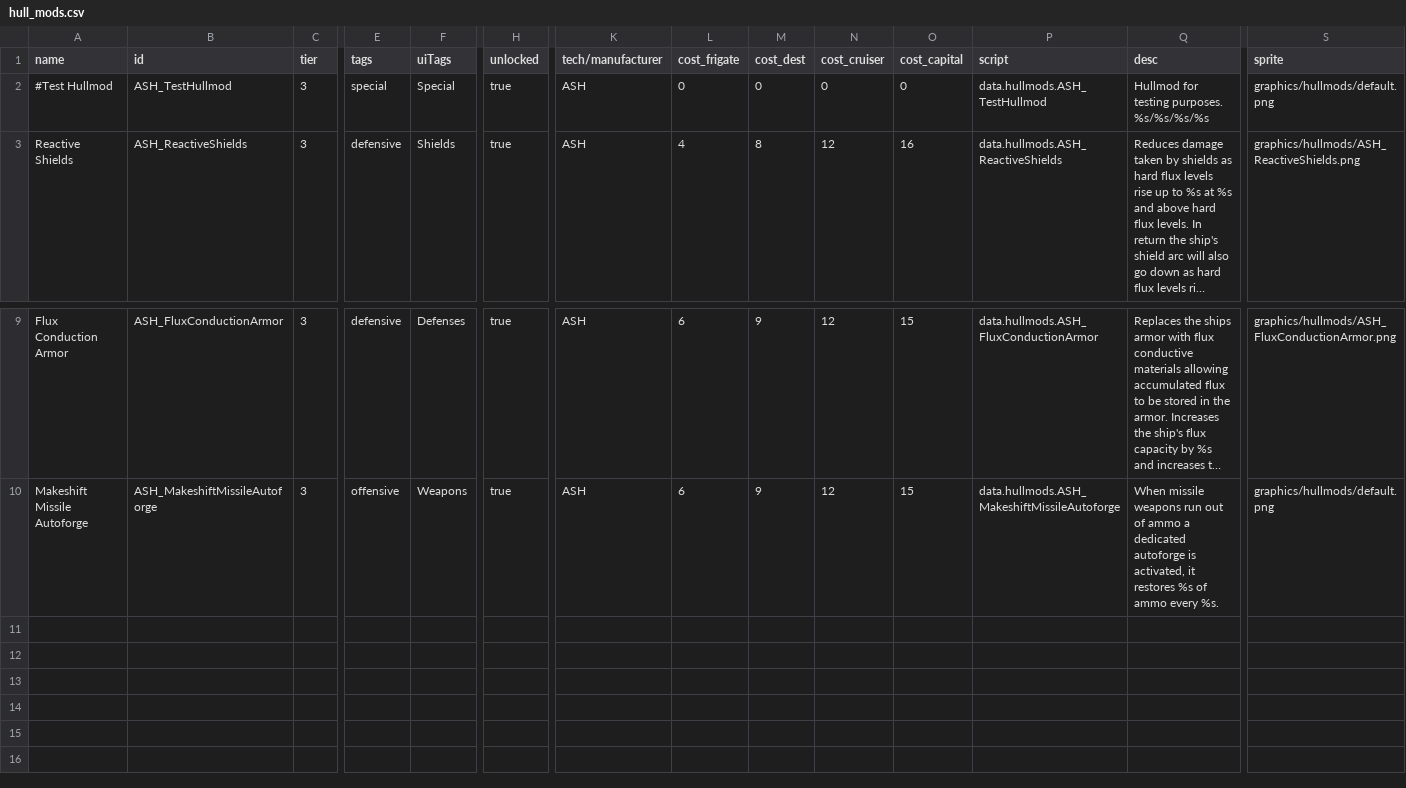
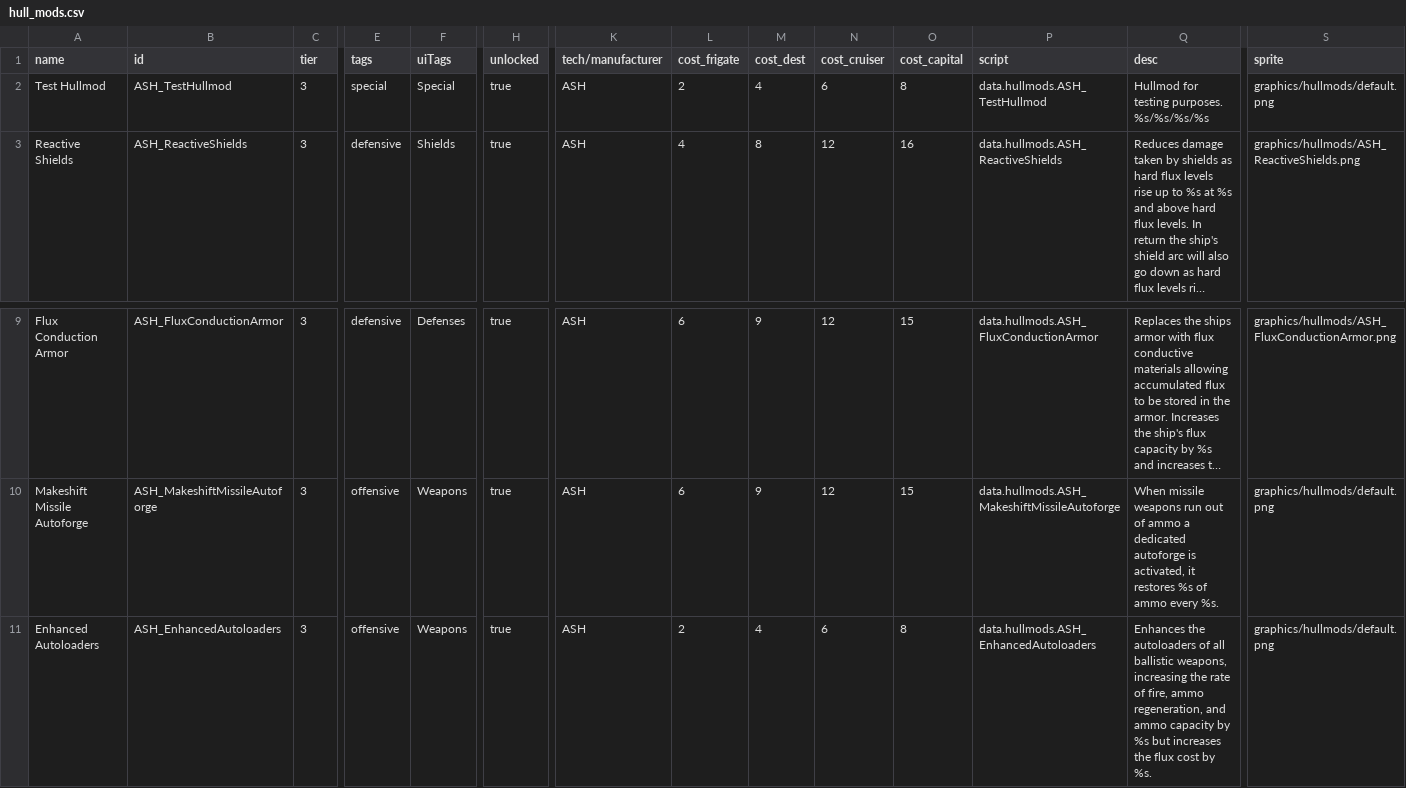
Before and after one commit to AudaxLudos/aptly-simple-hullmods, a CSV file: data/hullmods/hull_mods.csv, drawn as a sheet; only a part is shown, gaps mark what is left out; long unchanged cells end in …; rows hold the shown columns only; the diff names each change by its address in the sheet, - before the commit and + after, or states it on an @@ line.

Commit message:
Added Enhanced Autoloaders Hullmod

```diff
--- a/data/hullmods/hull_mods.csv
+++ b/data/hullmods/hull_mods.csv
-A2 (name): #Test Hullmod
+A2 (name): Test Hullmod
-L2 (cost_frigate): 0
+L2 (cost_frigate): 2
-M2 (cost_dest): 0
+M2 (cost_dest): 4
-N2 (cost_cruiser): 0
+N2 (cost_cruiser): 6
-O2 (cost_capital): 0
+O2 (cost_capital): 8
+row 11: Enhanced Autoloaders | ASH_EnhancedAutoloaders | 3 | offensive | Weapons | true | ASH | 2 | 4 | 6 | 8 | data.hullmods.ASH_EnhancedAutoloaders | Enhances the autoloaders of all ballistic weapons, increasing the rate of fire, ammo regeneration, and ammo capacity by %s but increases the flux cost by %s. | graphics/hullmods/default.png
```
Also changed, not shown: 2 other files.
